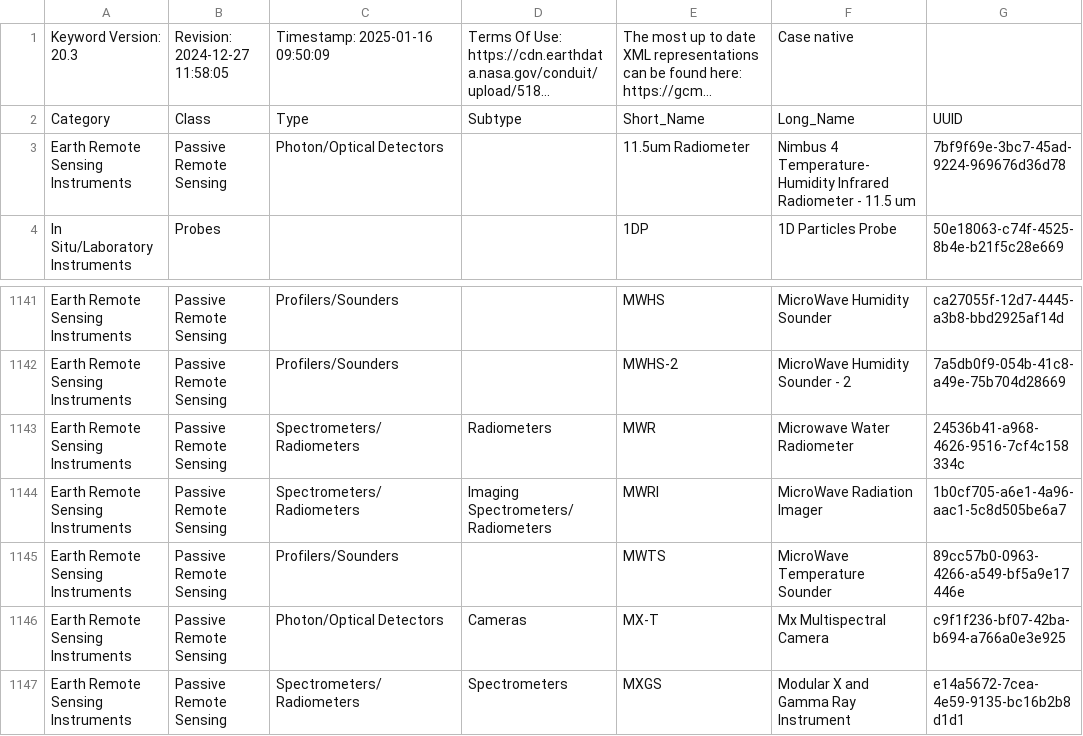
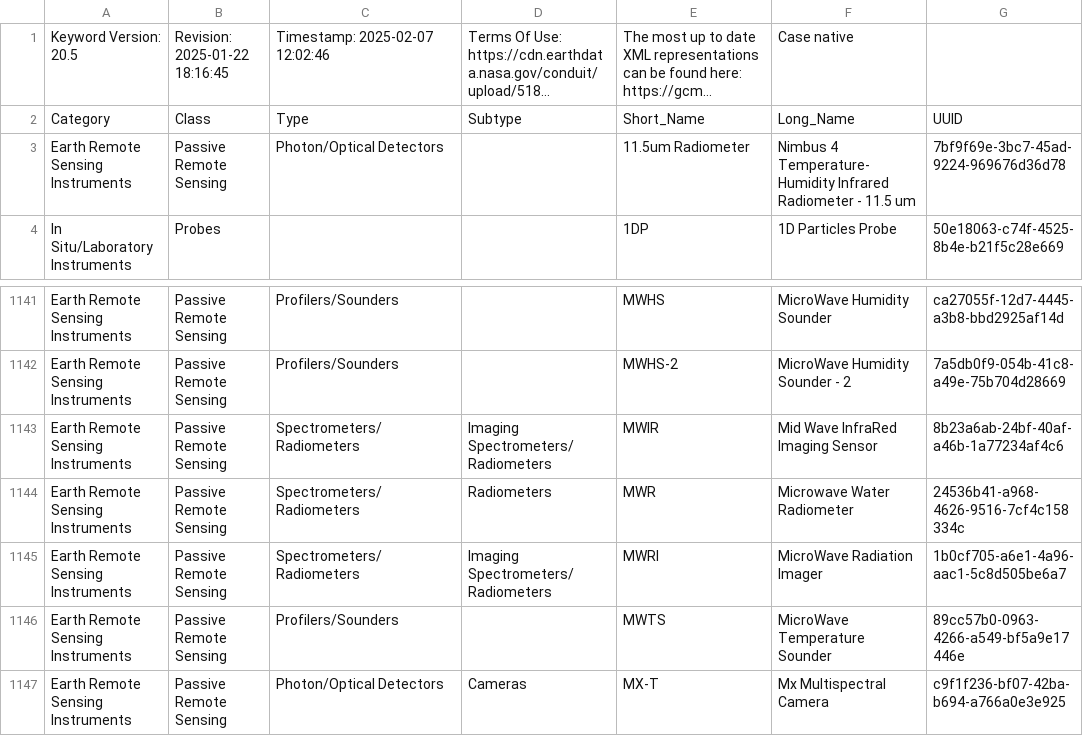
Before and after one commit to NASA-IMPACT/pyQuARC, a CSV file: pyQuARC/schemas/instruments.csv, drawn as a sheet; only a part is shown, gaps mark what is left out; the shorter side is filled out with more unchanged rows; long unchanged cells end in …; the diff names each change by its address in the sheet, - before the commit and + after, or states it on an @@ line.

Commit message:
umm-c Schema update

```diff
--- a/pyQuARC/schemas/instruments.csv
+++ b/pyQuARC/schemas/instruments.csv
-A1: Keyword Version: 20.3
+A1: Keyword Version: 20.5
-B1: Revision: 2024-12-27 11:58:05
+B1: Revision: 2025-01-22 18:16:45
-C1: Timestamp: 2025-01-16 09:50:09
+C1: Timestamp: 2025-02-07 12:02:46
+row 1143: Earth Remote Sensing Instruments | Passive Remote Sensing | Spectrometers/Radiometers | Imaging Spectrometers/Radiometers | MWIR | Mid Wave InfraRed Imaging Sensor | 8b23a6ab-24bf-40af-a46b-1a77234af4c6
```
Also changed, not shown: pyQuARC/schemas/MimeType.csv, pyQuARC/schemas/chronounits.csv, 17 other files.
